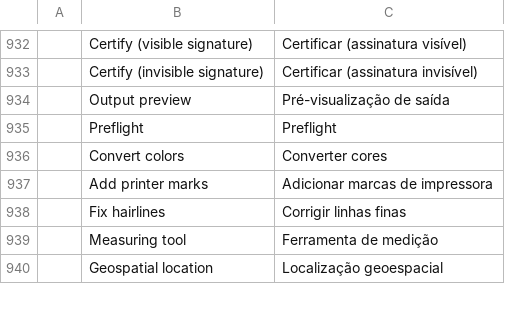
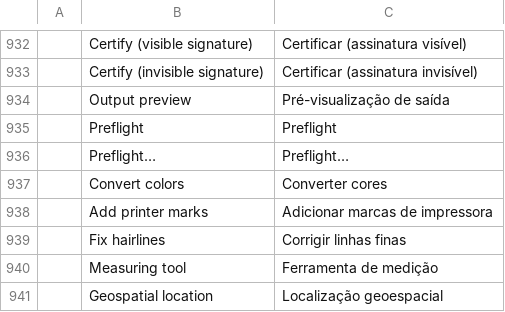
Before and after one commit to treeforjs/pdfcraft, a TSV file: crates/ui-egui/src/i18n/pt-br.tsv, drawn as a sheet; only a part is shown, gaps mark what is left out.

Commit message:
M14: complete the Czech interface catalog and add Preflight to cs/pt-br
Czech grows from the menus (136 entries) to full coverage of every key in
the complete catalogs (about 2,140 entries): commands, All tools, every tl!
literal, history labels, @plural one/few/other forms, count-neutral fixed
templates and genitive month names for calendar dates. Preflight… is added
to Czech and Brazilian Portuguese. New czech_covers_commands_and_catalogue
and czech_covers_ui_literals tests mirror German; the Czech catalog test
checks plurals, the date form and deliberately identical entries.

```diff
--- a/crates/ui-egui/src/i18n/pt-br.tsv
+++ b/crates/ui-egui/src/i18n/pt-br.tsv
@@ -935,2 +935,3 @@
 	Preflight	Preflight
+	Preflight…	Preflight…
 	Convert colors	Converter cores
```
Also changed, not shown: 4 other files.
